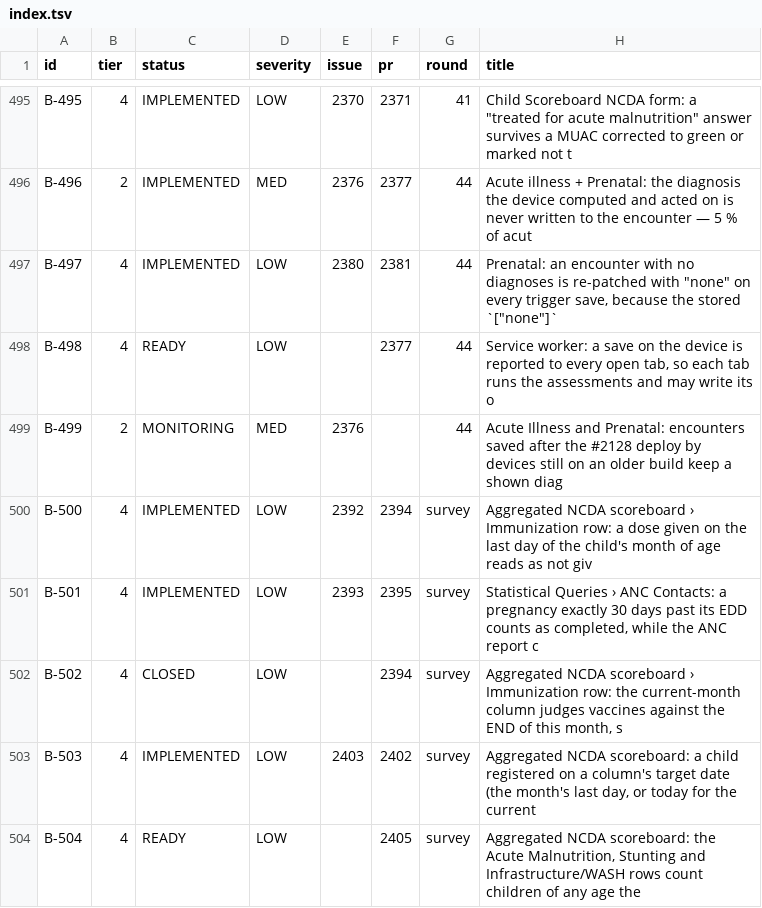
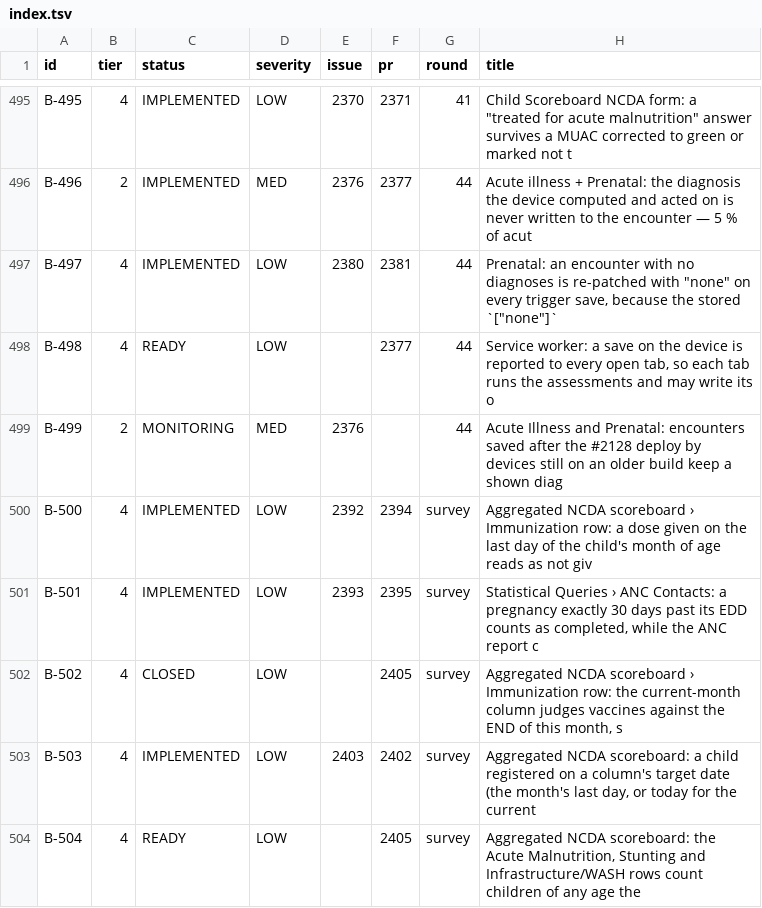
Before and after one commit to TIP-Global-Health/eheza-app, a TSV file: .claude/backlog/index.tsv, drawn as a sheet; only a part is shown, gaps mark what is left out.

```diff
--- a/.claude/backlog/index.tsv
+++ b/.claude/backlog/index.tsv
@@ -501,3 +501,3 @@ B-500	4	IMPLEMENTED	LOW	2392	2394	survey	Aggregated NCDA scoreboard › Immuniza
 B-501	4	IMPLEMENTED	LOW	2393	2395	survey	Statistical Queries › ANC Contacts: a pregnancy exactly 30 days past its EDD counts as completed, while the ANC report c
-B-502	4	CLOSED	LOW		2394	survey	Aggregated NCDA scoreboard › Immunization row: the current-month column judges vaccines against the END of this month, s
+B-502	4	CLOSED	LOW		2405	survey	Aggregated NCDA scoreboard › Immunization row: the current-month column judges vaccines against the END of this month, s
 B-503	4	IMPLEMENTED	LOW	2403	2402	survey	Aggregated NCDA scoreboard: a child registered on a column's target date (the month's last day, or today for the current
```
Also changed, not shown: 15 other files.
